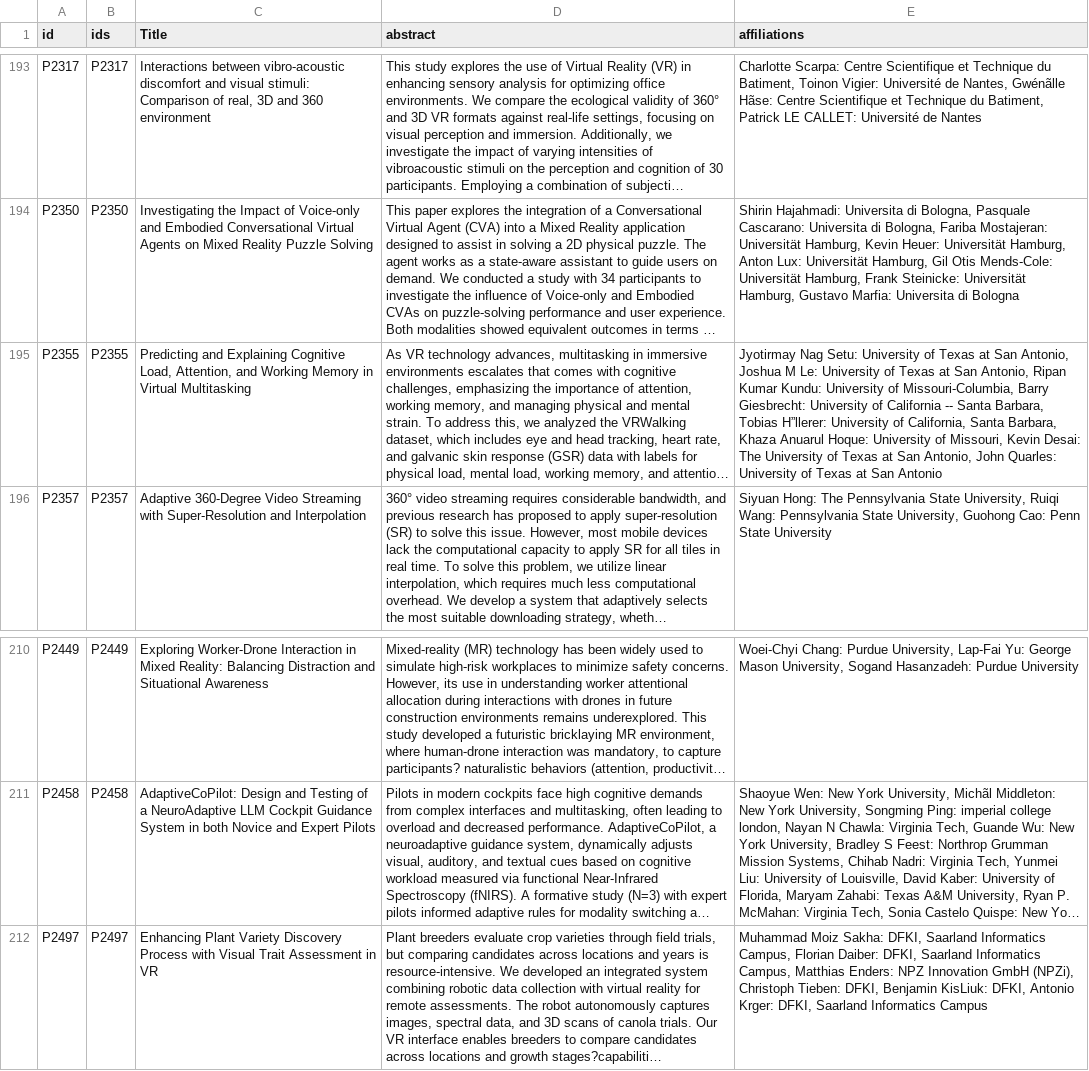
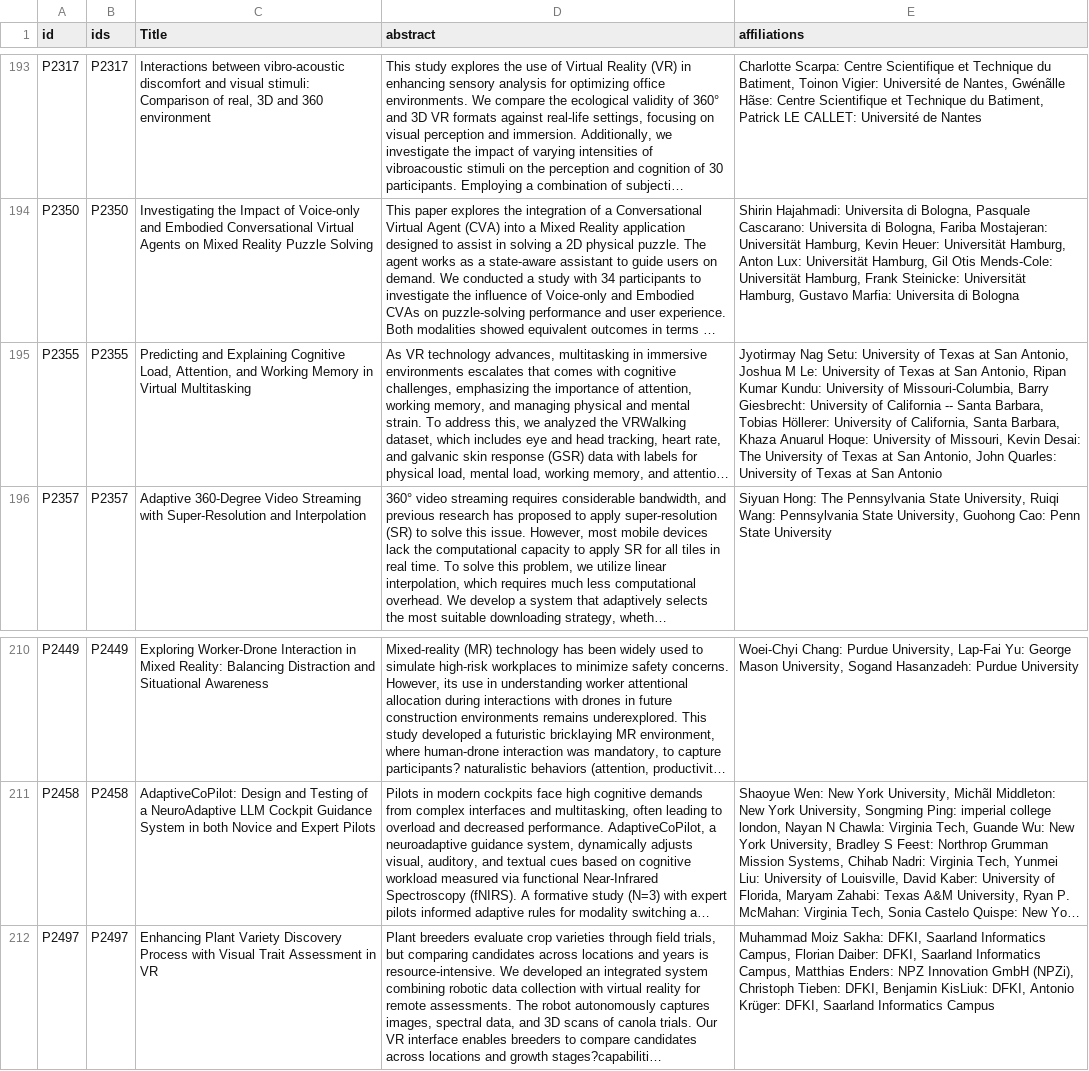
Before and after one commit to ieeevr/2027, a CSV file: _data/acceptedpapers.csv, drawn as a sheet; only a part is shown, gaps mark what is left out; long unchanged cells end in …; the diff covers the shown part only; the diff names each change by its address in the sheet, - before the commit and + after, or states it on an @@ line.

```diff
--- a/_data/acceptedpapers.csv
+++ b/_data/acceptedpapers.csv
-E195 (affiliations): …Barbara, Tobias H”llerer: University of…
+E195 (affiliations): …Barbara, Tobias Höllerer: University of…
-E212 (affiliations): …DFKI, Antonio Krger: DFKI, Saarland…
+E212 (affiliations): …DFKI, Antonio Krüger: DFKI, Saarland…
```
Also changed, not shown: 11 edited cells elsewhere in this file, _data/postersTuesday.csv, _data/postersWednesday.csv.
